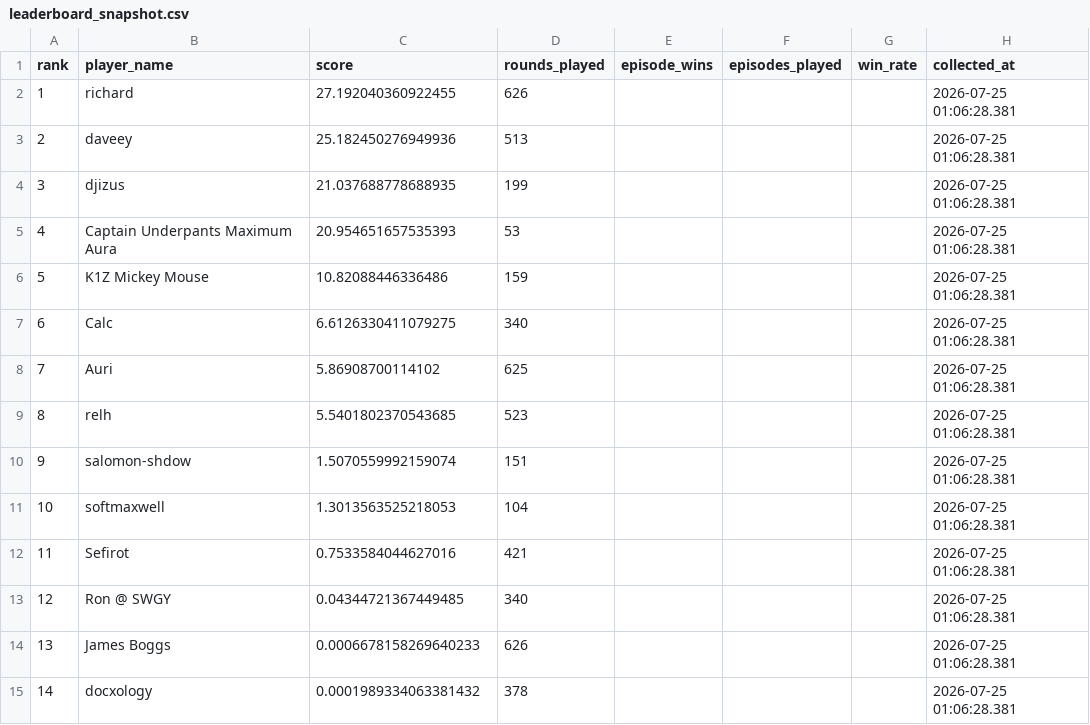
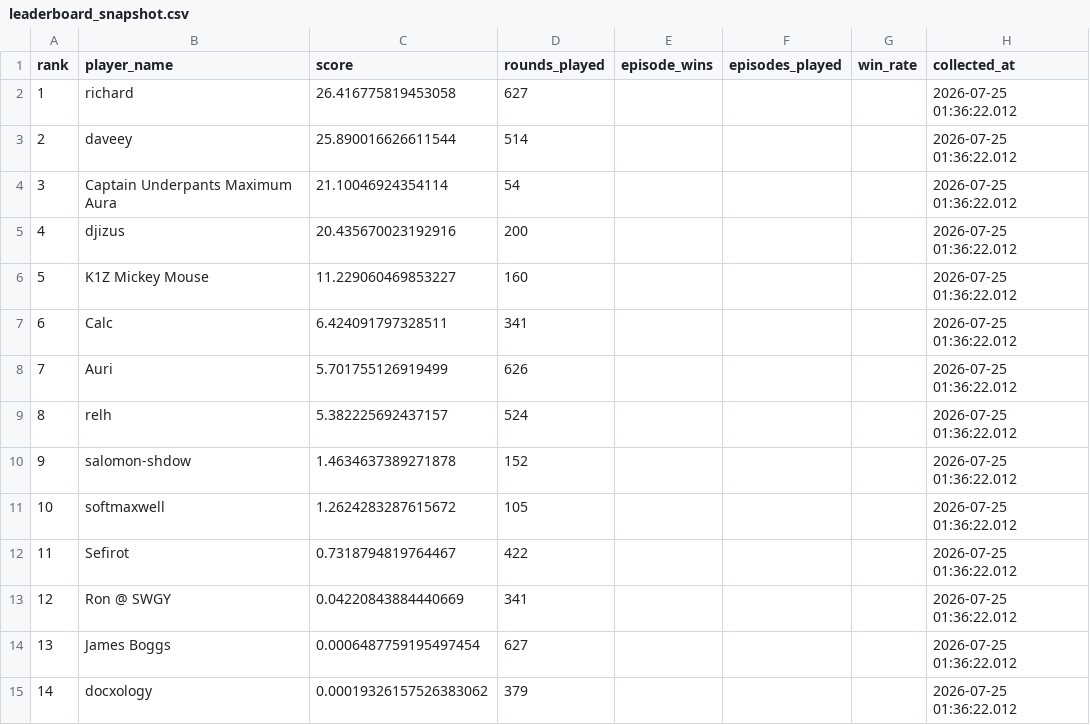
Before and after one commit to welttowelt/proxywar-coworld-starter, a CSV file: data/analysis/leaderboard_snapshot.csv, drawn as a sheet.

Commit message:
Refresh Proxy War dashboard data

```diff
--- a/data/analysis/leaderboard_snapshot.csv
+++ b/data/analysis/leaderboard_snapshot.csv
@@ -1,15 +1,15 @@
 rank,player_name,score,rounds_played,episode_wins,episodes_played,win_rate,collected_at
-1,richard,27.192040360922455,626,,,,2026-07-25 01:06:28.381
-2,daveey,25.182450276949936,513,,,,2026-07-25 01:06:28.381
-3,djizus,21.037688778688935,199,,,,2026-07-25 01:06:28.381
-4,Captain Underpants Maximum Aura,20.954651657535393,53,,,,2026-07-25 01:06:28.381
-5,K1Z Mickey Mouse,10.82088446336486,159,,,,2026-07-25 01:06:28.381
-6,Calc,6.6126330411079275,340,,,,2026-07-25 01:06:28.381
-7,Auri,5.86908700114102,625,,,,2026-07-25 01:06:28.381
-8,relh,5.5401802370543685,523,,,,2026-07-25 01:06:28.381
-9,salomon-shdow,1.5070559992159074,151,,,,2026-07-25 01:06:28.381
-10,softmaxwell,1.3013563525218053,104,,,,2026-07-25 01:06:28.381
-11,Sefirot,0.7533584044627016,421,,,,2026-07-25 01:06:28.381
-12,Ron @ SWGY,0.04344721367449485,340,,,,2026-07-25 01:06:28.381
-13,James Boggs,0.0006678158269640233,626,,,,2026-07-25 01:06:28.381
-14,docxology,0.0001989334063381432,378,,,,2026-07-25 01:06:28.381
+1,richard,26.416775819453058,627,,,,2026-07-25 01:36:22.012
+2,daveey,25.890016626611544,514,,,,2026-07-25 01:36:22.012
+3,Captain Underpants Maximum Aura,21.10046924354114,54,,,,2026-07-25 01:36:22.012
+4,djizus,20.435670023192916,200,,,,2026-07-25 01:36:22.012
+5,K1Z Mickey Mouse,11.229060469853227,160,,,,2026-07-25 01:36:22.012
+6,Calc,6.424091797328511,341,,,,2026-07-25 01:36:22.012
+7,Auri,5.701755126919499,626,,,,2026-07-25 01:36:22.012
+8,relh,5.382225692437157,524,,,,2026-07-25 01:36:22.012
+9,salomon-shdow,1.4634637389271878,152,,,,2026-07-25 01:36:22.012
+10,softmaxwell,1.2624283287615672,105,,,,2026-07-25 01:36:22.012
+11,Sefirot,0.7318794819764467,422,,,,2026-07-25 01:36:22.012
+12,Ron @ SWGY,0.04220843884440669,341,,,,2026-07-25 01:36:22.012
+13,James Boggs,0.0006487759195497454,627,,,,2026-07-25 01:36:22.012
+14,docxology,0.00019326157526383062,379,,,,2026-07-25 01:36:22.012
```
Also changed, not shown: 12 other files.
